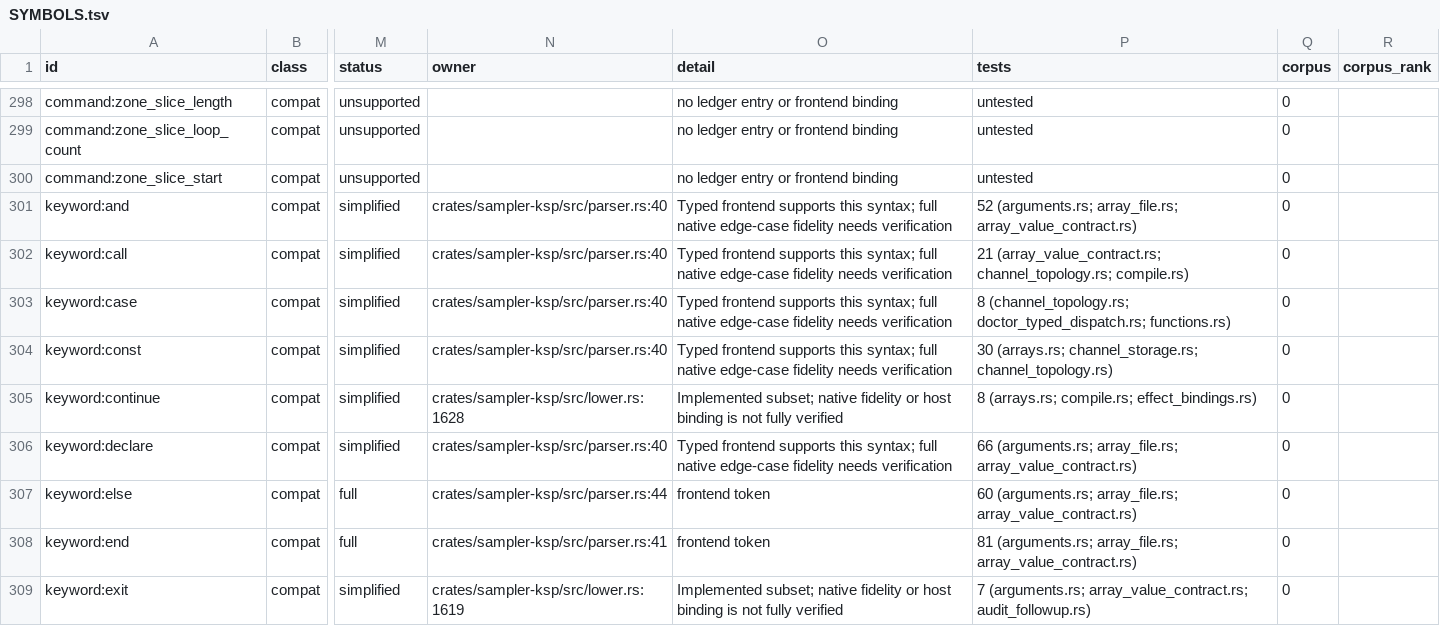
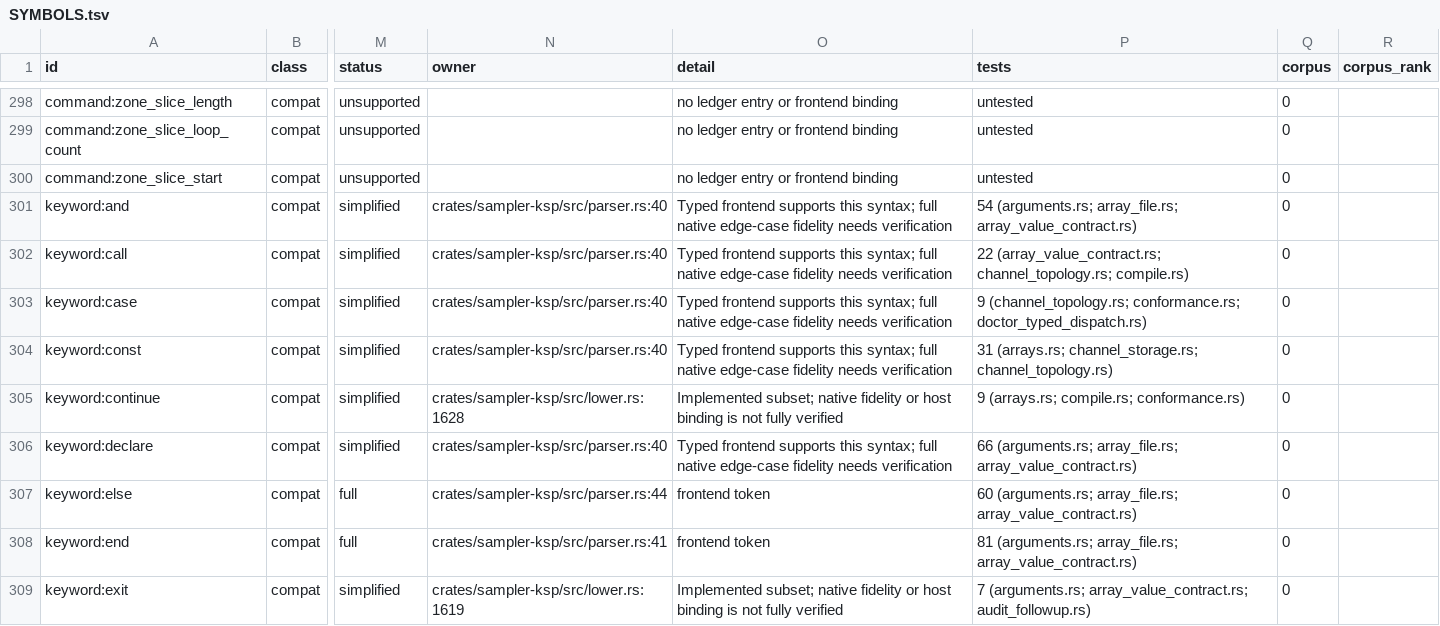
Before and after one commit to DerpcatMusic/KONTRA, a TSV file: docs/re/ksp/SYMBOLS.tsv, drawn as a sheet; only a part is shown, gaps mark what is left out; the diff covers the shown part only; the diff names each change by its address in the sheet, - before the commit and + after, or states it on an @@ line.

```diff
--- a/docs/re/ksp/SYMBOLS.tsv
+++ b/docs/re/ksp/SYMBOLS.tsv
-P301 (tests): 52 (arguments.rs; array_file.rs;…
+P301 (tests): 54 (arguments.rs; array_file.rs;…
-P302 (tests): 21 (array_value_contract.rs; channel_topology.rs;…
+P302 (tests): 22 (array_value_contract.rs; channel_topology.rs;…
-P303 (tests): 8 (channel_topology.rs; doctor_typed_dispatch.rs; functions.rs)
+P303 (tests): 9 (channel_topology.rs; conformance.rs; doctor_typed_dispatch.rs)
-P304 (tests): 30 (arrays.rs; channel_storage.rs;…
+P304 (tests): 31 (arrays.rs; channel_storage.rs;…
-P305 (tests): 8 (arrays.rs; compile.rs; effect_bindings.rs)
+P305 (tests): 9 (arrays.rs; compile.rs; conformance.rs)
```
Also changed, not shown: 13 edited cells elsewhere in this file, 1 other file.
